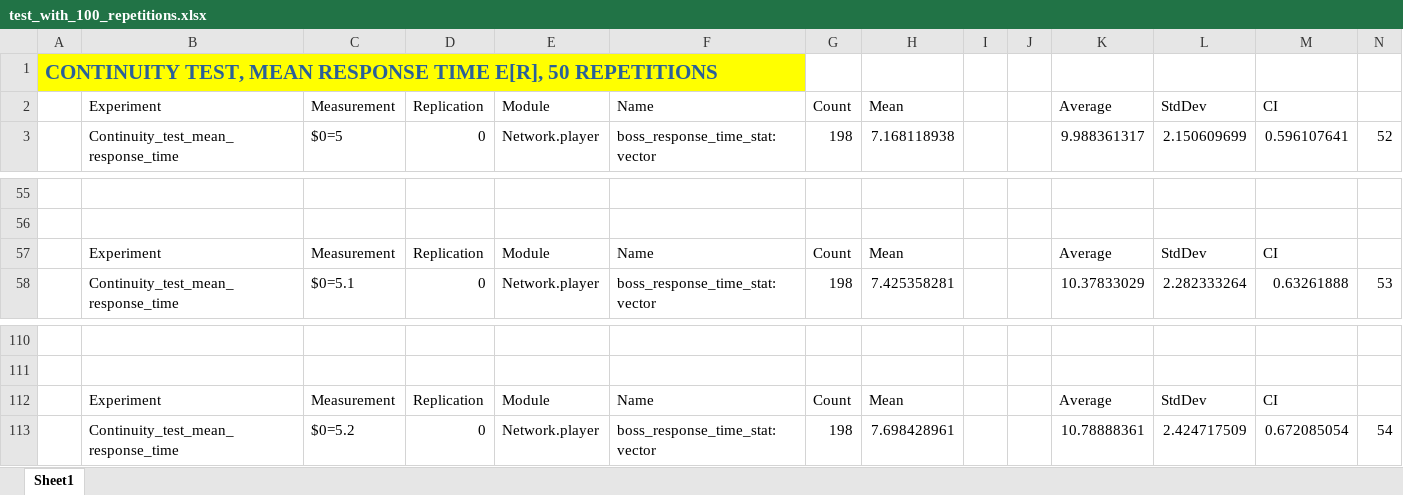
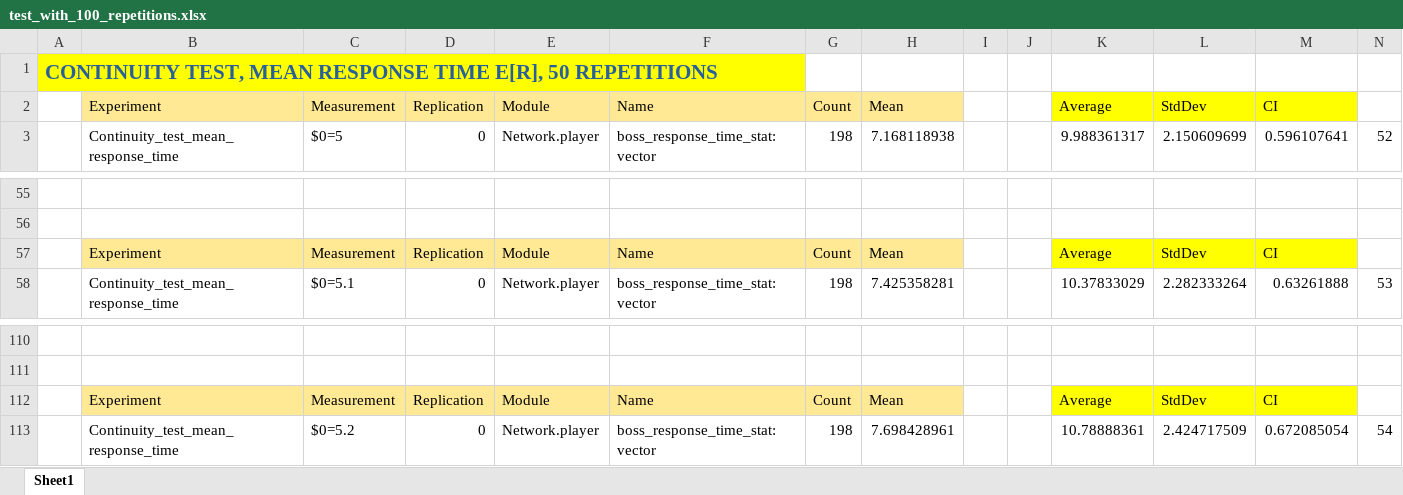
Before and after one commit to LucT3/Punchem-Videogame-Performance-Evaluation, an Excel workbook: Analysis/verification/continuity_test/mean_response_time/test_with_100_repetitions.xlsx, sheet Sheet1, drawn as a sheet; only a part is shown, gaps mark what is left out; values as stored, in another font and other column widths than the file's, no borders; charts and pictures not drawn; the diff names each change by its address in the sheet, - before the commit and + after, or states it on an @@ line.

Commit message:
update verification charts (consistency and continuity)

```diff
--- a/Analysis/verification/continuity_test/mean_response_time/test_with_100_repetitions.xlsx (sheet Sheet1)
+++ b/Analysis/verification/continuity_test/mean_response_time/test_with_100_repetitions.xlsx (sheet Sheet1)
-B2:H2 fill: none
+B2:H2 fill: #FFE994
-K2:M2 fill: none
+K2:M2 fill: #FFFF00
-B57:H57 fill: none
+B57:H57 fill: #FFE994
-K57:M57 fill: none
+K57:M57 fill: #FFFF00
-B112:H112 fill: none
+B112:H112 fill: #FFE994
-K112:M112 fill: none
+K112:M112 fill: #FFFF00
```
Also changed, not shown: charts or pictures, Analysis/verification/consistency_test/mean_waiting_time/bosses/10_repetitions/test_with_1-2-15.xlsx, Analysis/verification/consistency_test/throughput/bosses/bosses_defeated_mean_service_time_2-and-3.xlsx, 13 other files.
